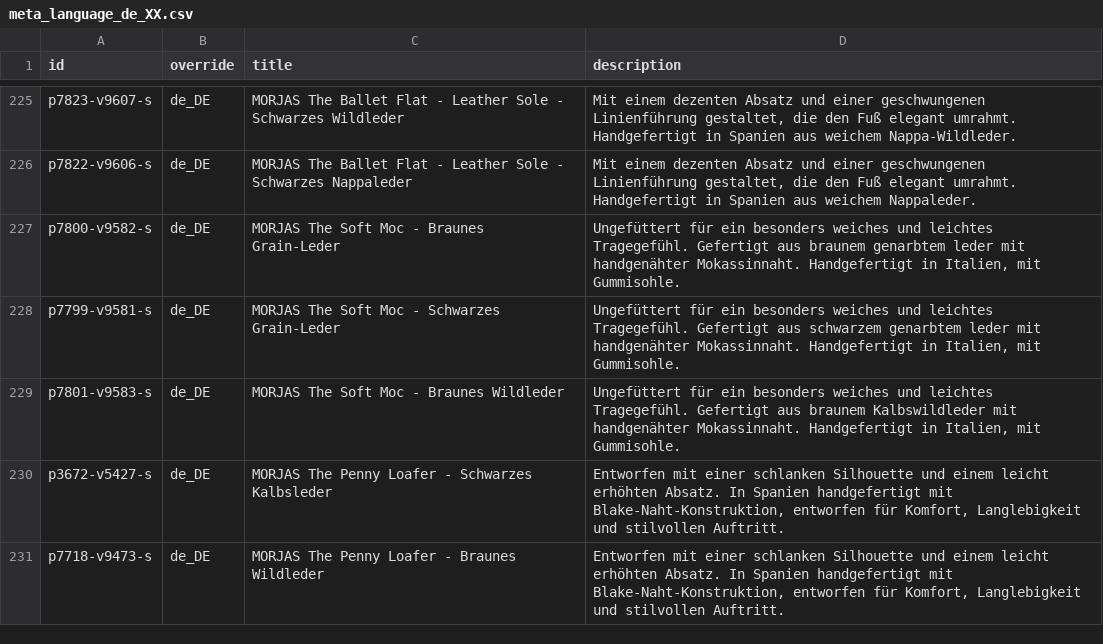
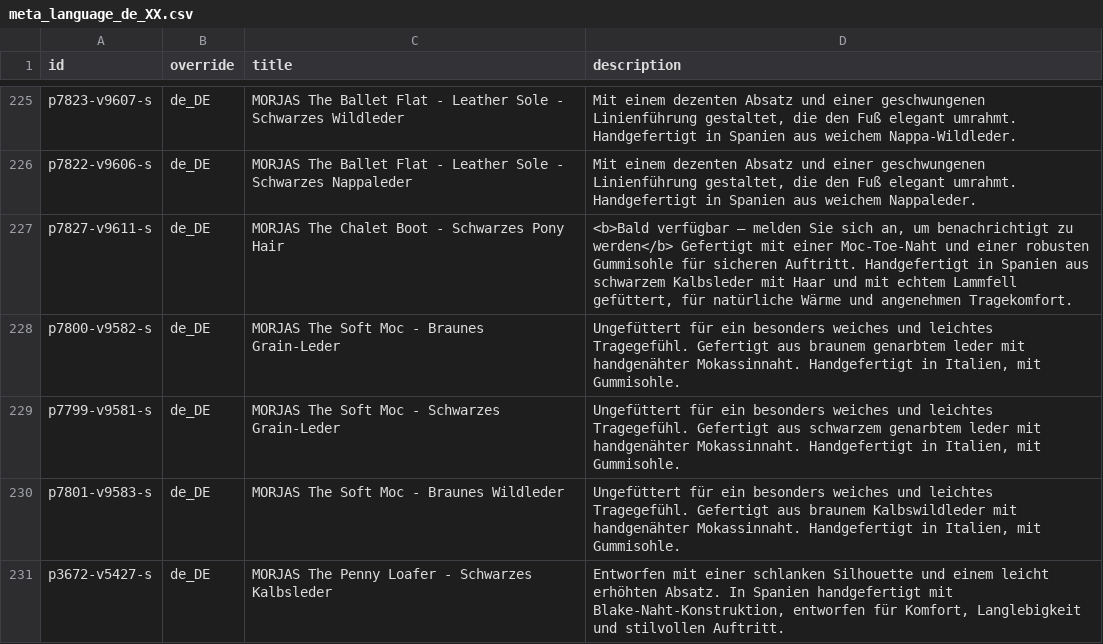
Before and after one commit to PJW134/meta-feeds, a CSV file: docs/meta_language_de_XX.csv, drawn as a sheet; only a part is shown, gaps mark what is left out; the shorter side is filled out with more unchanged rows; the diff names each change by its address in the sheet, - before the commit and + after, or states it on an @@ line.

```diff
--- a/docs/meta_language_de_XX.csv
+++ b/docs/meta_language_de_XX.csv
+row 227: p7827-v9611-s | de_DE | MORJAS The Chalet Boot - Schwarzes Pony Hair | <b>Bald verfügbar – melden Sie sich an, um benachrichtigt zu werden</b> Gefertigt mit einer Moc‑Toe-Naht und einer robusten Gummisohle für sicheren Auftritt. Handgefertigt in Spanien aus schwarzem Kalbsleder mit Haar und mit echtem Lammfell gefüttert, für natürliche Wärme und angenehmen Tragekomfort.
```
Also changed, not shown: docs/meta_country_feed.csv, docs/meta_language_fr_XX.csv, 3 other files.
